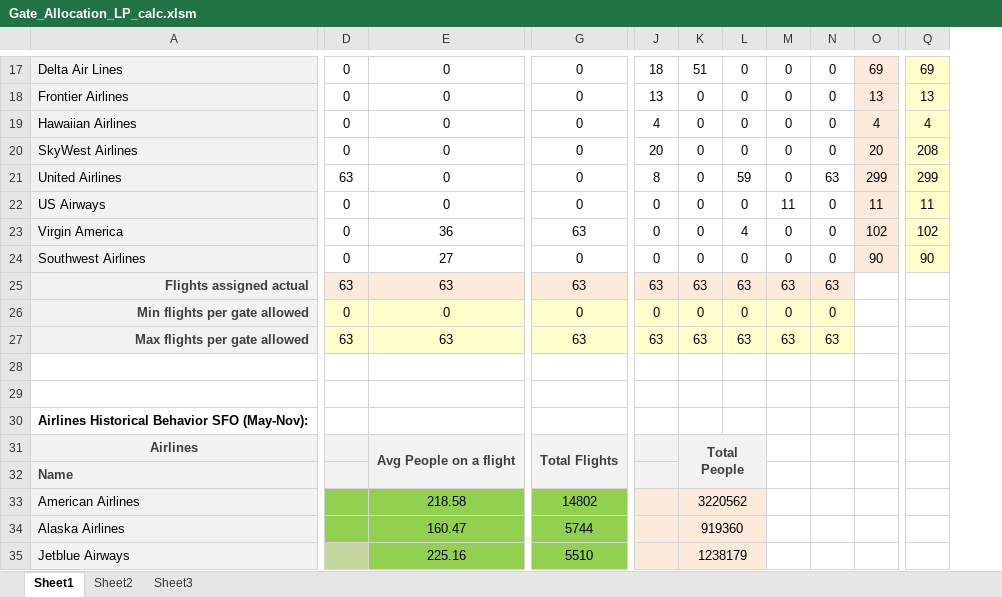
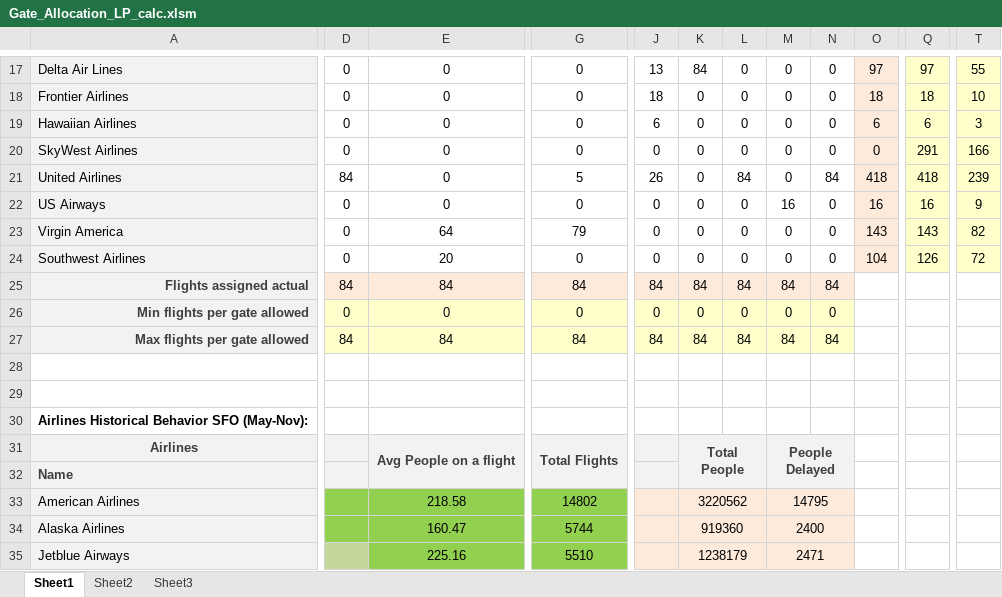
Before and after one commit to ivbsoftware/big-data-final, an Excel workbook: notebooks/Gate_Allocation_LP_calc.xlsm, sheet Sheet1, drawn as a sheet; only a part is shown, gaps mark what is left out; values as stored, in another font and other column widths than the file's, no borders; charts and pictures and conditional formats not drawn; removed rows and columns are numbered as before the commit, all else as after; rows hold the shown columns only; the diff covers the shown part only; the diff names each change by its address in the sheet, - before the commit and + after, or states it on an @@ line.

```diff
--- a/notebooks/Gate_Allocation_LP_calc.xlsm (sheet Sheet1)
+++ b/notebooks/Gate_Allocation_LP_calc.xlsm (sheet Sheet1)
-column O, rows 17-24: 69 | 13 | 4 | 20 | 299 | 11 | 102 | 90
+column O, rows 17-24: 97 | 18 | 6 | 0 | 418 | 16 | 143 | 104
-column Q, rows 17-24: 69 | 13 | 4 | 208 | 299 | 11 | 102 | 90
+column Q, rows 17-24: 97 | 18 | 6 | 291 | 418 | 16 | 143 | 126
+column T, rows 17-24: 55 | 10 | 3 | 166 | 239 | 9 | 82 | 72
-J17: 18
+J17: 13
-K17: 51
+K17: 84
-J18: 13
+J18: 18
-J19: 4
+J19: 6
-J20: 20
+J20: 0
-D21: 63
+D21: 84
-G21: 0
+G21: 5
-J21: 8
+J21: 26
-L21: 59
+L21: 84
-N21: 63
+N21: 84
-M22: 11
+M22: 16
-E23: 36
+E23: 64
-G23: 63
+G23: 79
-L23: 4
+L23: 0
-E24: 27
+E24: 20
-row 25: Flights assigned actual | 63 | 63 | 63 | 63 | 63 | 63 | 63 | 63
+row 25: Flights assigned actual | 84 | 84 | 84 | 84 | 84 | 84 | 84 | 84
-row 27: Max flights per gate allowed | 63 | 63 | 63 | 63 | 63 | 63 | 63 | 63
+row 27: Max flights per gate allowed | 84 | 84 | 84 | 84 | 84 | 84 | 84 | 84
-M31: (empty)
+M31: People Delayed
-M31 fill: none
+M31 fill: #F2F2F2
+M31:N32 merged
-M33: (empty)
+M33: 14795
-M33:N35 fill: none
+M33:N35 fill: #FDEADA
+M33:N33 merged
-M34: (empty)
+M34: 2400
+M34:N34 merged
-M35: (empty)
+M35: 2471
+M35:N35 merged
```
Also changed, not shown: 16 added rows, 2 added columns, 37 edited cells, cell formats and merged cells elsewhere in this sheet, charts or pictures.
